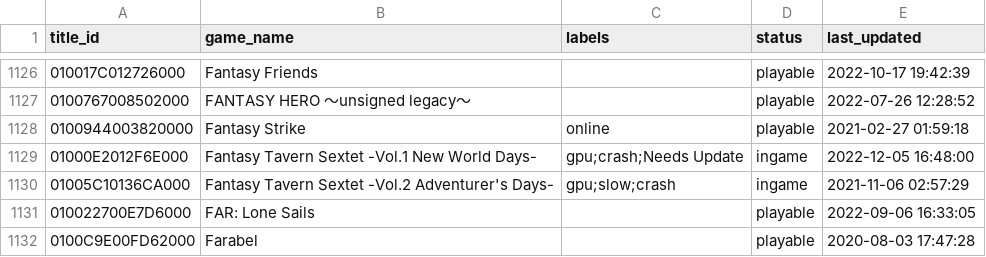
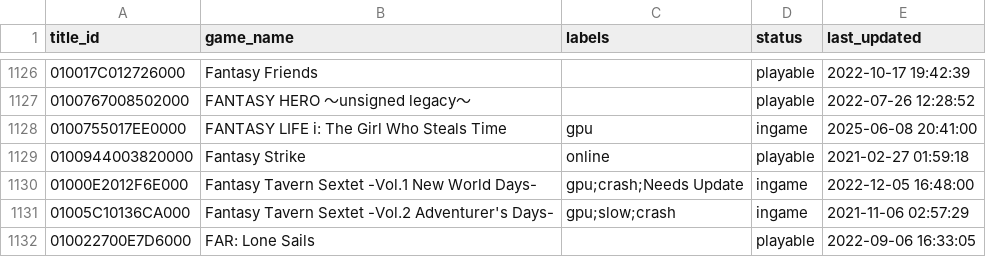
Before and after one commit to GRID0-net/GRID0-ryujinx, a CSV file: docs/compatibility.csv, drawn as a sheet; only a part is shown, gaps mark what is left out; the shorter side is filled out with more unchanged rows.

Commit message:
docs: compat: ingame: FANTASY LIFE i: The Girl Who Steals Time

```diff
--- a/docs/compatibility.csv
+++ b/docs/compatibility.csv
@@ -1127,2 +1127,3 @@
 0100767008502000,"FANTASY HERO ～unsigned legacy～",,playable,2022-07-26 12:28:52
+0100755017EE0000,"FANTASY LIFE i: The Girl Who Steals Time",gpu,ingame,2025-06-08 20:41:00
 0100944003820000,"Fantasy Strike",online,playable,2021-02-27 01:59:18
```
